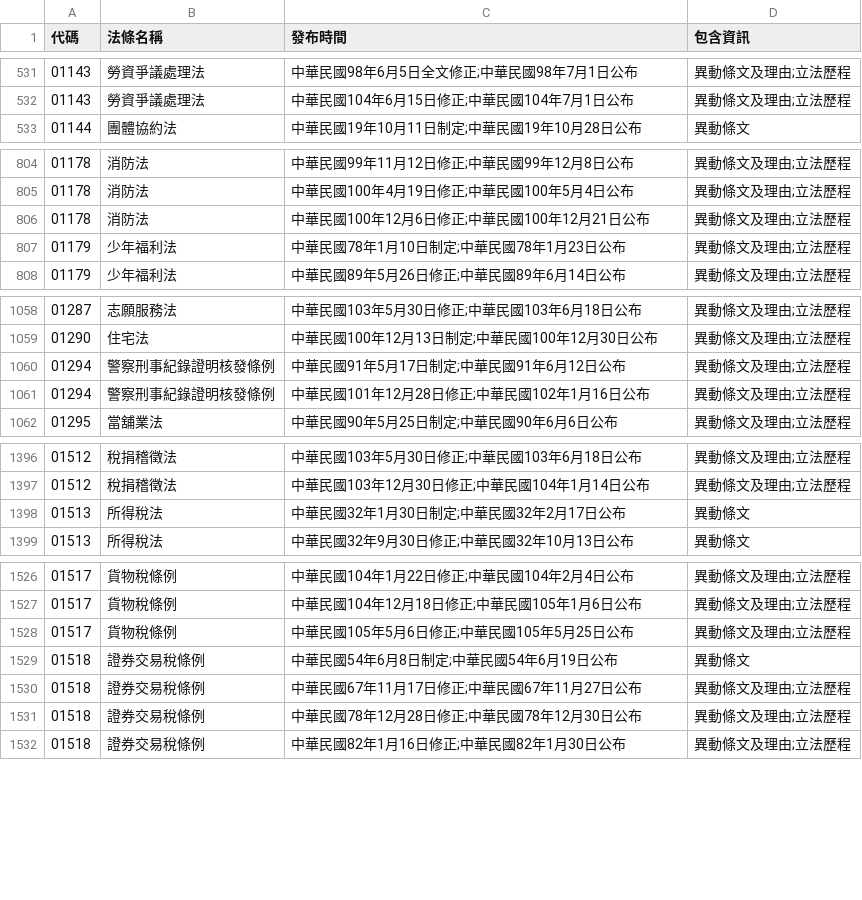
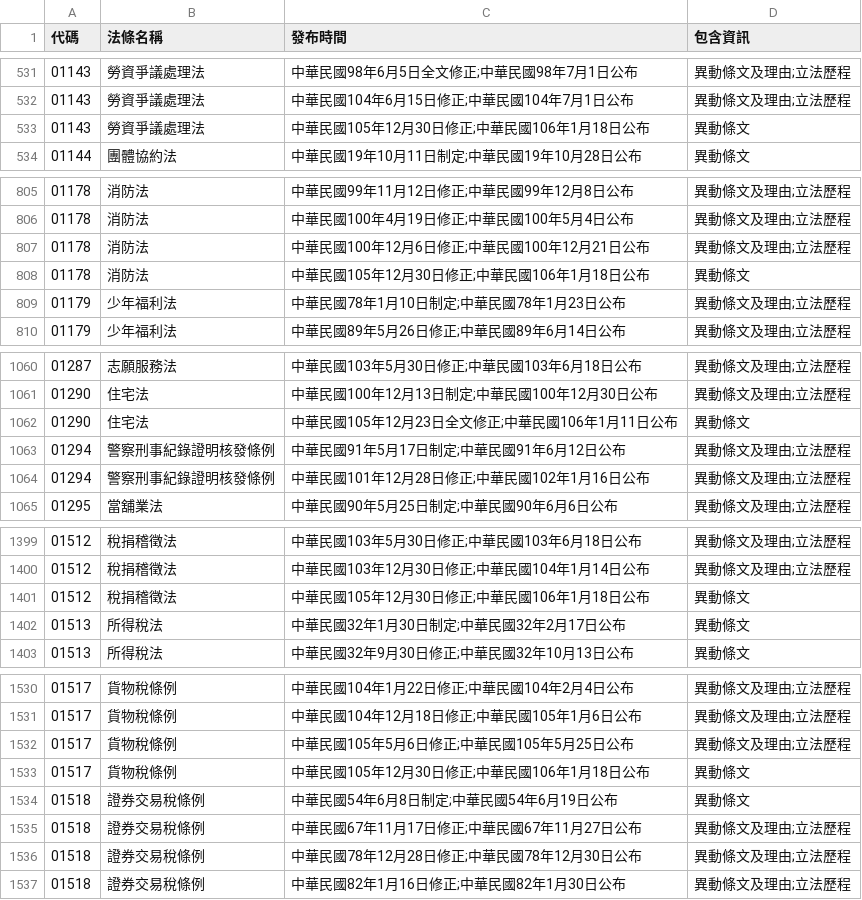
Before and after one commit to ronnywang/twlaw, a CSV file: laws-versions.csv, drawn as a sheet; only a part is shown, gaps mark what is left out; the diff covers the shown part only; the diff names each change by its address in the sheet, - before the commit and + after, or states it on an @@ line.

Commit message:
補上最近更新的資料

```diff
--- a/laws-versions.csv
+++ b/laws-versions.csv
+row 533: 01143 | 勞資爭議處理法 | 中華民國105年12月30日修正;中華民國106年1月18日公布 | 異動條文
+row 808: 01178 | 消防法 | 中華民國105年12月30日修正;中華民國106年1月18日公布 | 異動條文
+row 1062: 01290 | 住宅法 | 中華民國105年12月23日全文修正;中華民國106年1月11日公布 | 異動條文
+row 1401: 01512 | 稅捐稽徵法 | 中華民國105年12月30日修正;中華民國106年1月18日公布 | 異動條文
+row 1533: 01517 | 貨物稅條例 | 中華民國105年12月30日修正;中華民國106年1月18日公布 | 異動條文
```
Also changed, not shown: 10 added rows and 17 edited cells elsewhere in this file.
